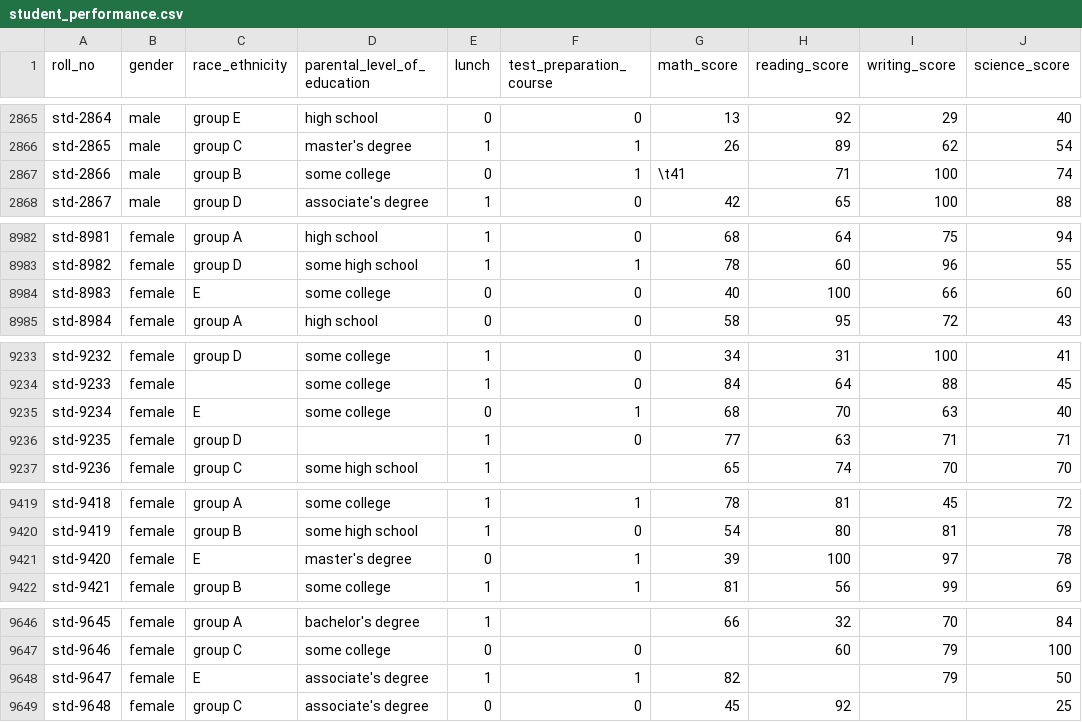
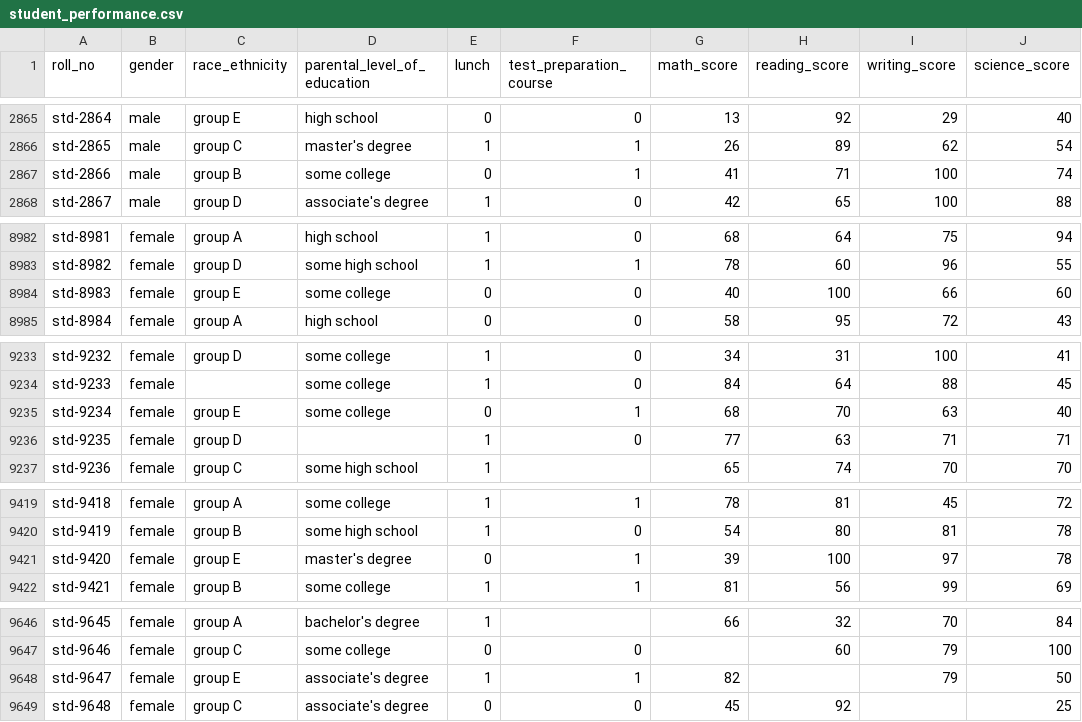
Before and after one commit to annisaast/machine-learning-project-from-idcamp-2024, a CSV file: student_performance.csv, drawn as a sheet; only a part is shown, gaps mark what is left out; the diff names each change by its address in the sheet, - before the commit and + after, or states it on an @@ line.

Commit message:
Update student_performance.csv

```diff
--- a/student_performance.csv
+++ b/student_performance.csv
-G2867 (math_score): \t41
+G2867 (math_score): 41
-C8984 (race_ethnicity): E
+C8984 (race_ethnicity): group E
-C9235 (race_ethnicity): E
+C9235 (race_ethnicity): group E
-C9421 (race_ethnicity): E
+C9421 (race_ethnicity): group E
-C9648 (race_ethnicity): E
+C9648 (race_ethnicity): group E
```
